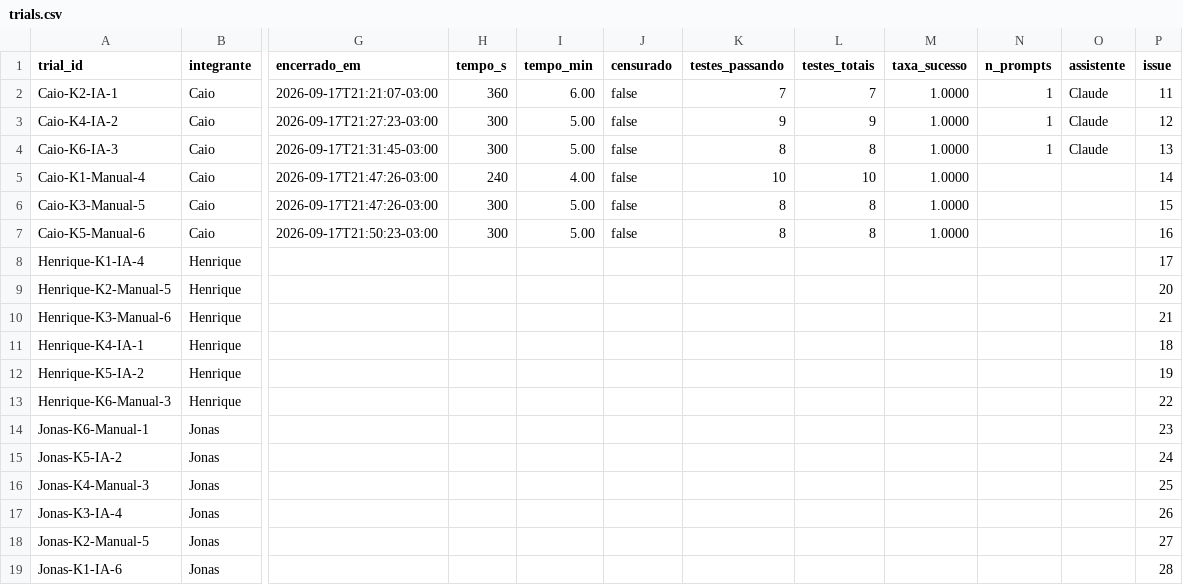
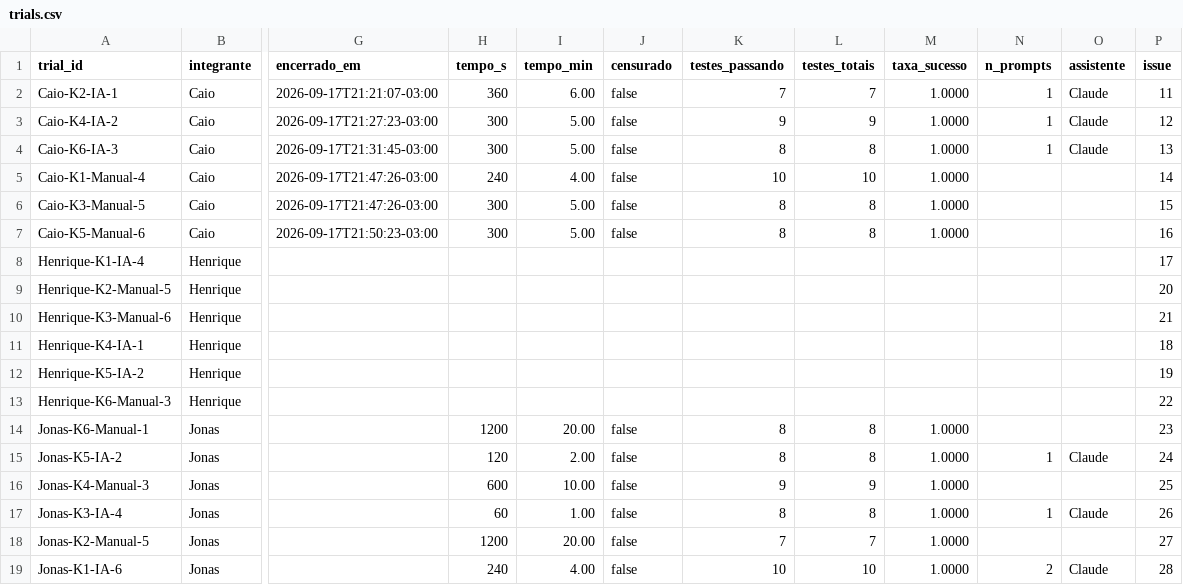
Before and after one commit to CaioVKodato/lab-experimentacao-de-software-2, a CSV file: data/trials.csv, drawn as a sheet; only a part is shown, gaps mark what is left out; the diff names each change by its address in the sheet, - before the commit and + after, or states it on an @@ line.

Commit message:
#47 preenche tempo_s dos 6 trials de Jonas

```diff
--- a/data/trials.csv
+++ b/data/trials.csv
-H14 (tempo_s): (empty)
+H14 (tempo_s): 1200
-I14 (tempo_min): (empty)
+I14 (tempo_min): 20.00
-J14:J19 (censurado): (empty)
+J14:J19 (censurado): false
-K14:K15 (testes_passando): (empty)
+K14:K15 (testes_passando): 8
-L14:L15 (testes_totais): (empty)
+L14:L15 (testes_totais): 8
-M14:M19 (taxa_sucesso): (empty)
+M14:M19 (taxa_sucesso): 1.0000
-H15 (tempo_s): (empty)
+H15 (tempo_s): 120
-I15 (tempo_min): (empty)
+I15 (tempo_min): 2.00
-N15 (n_prompts): (empty)
+N15 (n_prompts): 1
-O15 (assistente): (empty)
+O15 (assistente): Claude
-H16 (tempo_s): (empty)
+H16 (tempo_s): 600
-I16 (tempo_min): (empty)
+I16 (tempo_min): 10.00
-K16 (testes_passando): (empty)
+K16 (testes_passando): 9
-L16 (testes_totais): (empty)
+L16 (testes_totais): 9
-H17 (tempo_s): (empty)
+H17 (tempo_s): 60
-I17 (tempo_min): (empty)
+I17 (tempo_min): 1.00
-K17 (testes_passando): (empty)
+K17 (testes_passando): 8
-L17 (testes_totais): (empty)
+L17 (testes_totais): 8
-N17 (n_prompts): (empty)
+N17 (n_prompts): 1
-O17 (assistente): (empty)
+O17 (assistente): Claude
-H18 (tempo_s): (empty)
+H18 (tempo_s): 1200
-I18 (tempo_min): (empty)
+I18 (tempo_min): 20.00
-K18 (testes_passando): (empty)
+K18 (testes_passando): 7
-L18 (testes_totais): (empty)
+L18 (testes_totais): 7
-H19 (tempo_s): (empty)
+H19 (tempo_s): 240
-I19 (tempo_min): (empty)
+I19 (tempo_min): 4.00
-K19 (testes_passando): (empty)
+K19 (testes_passando): 10
-L19 (testes_totais): (empty)
+L19 (testes_totais): 10
-N19 (n_prompts): (empty)
+N19 (n_prompts): 2
-O19 (assistente): (empty)
+O19 (assistente): Claude
```
